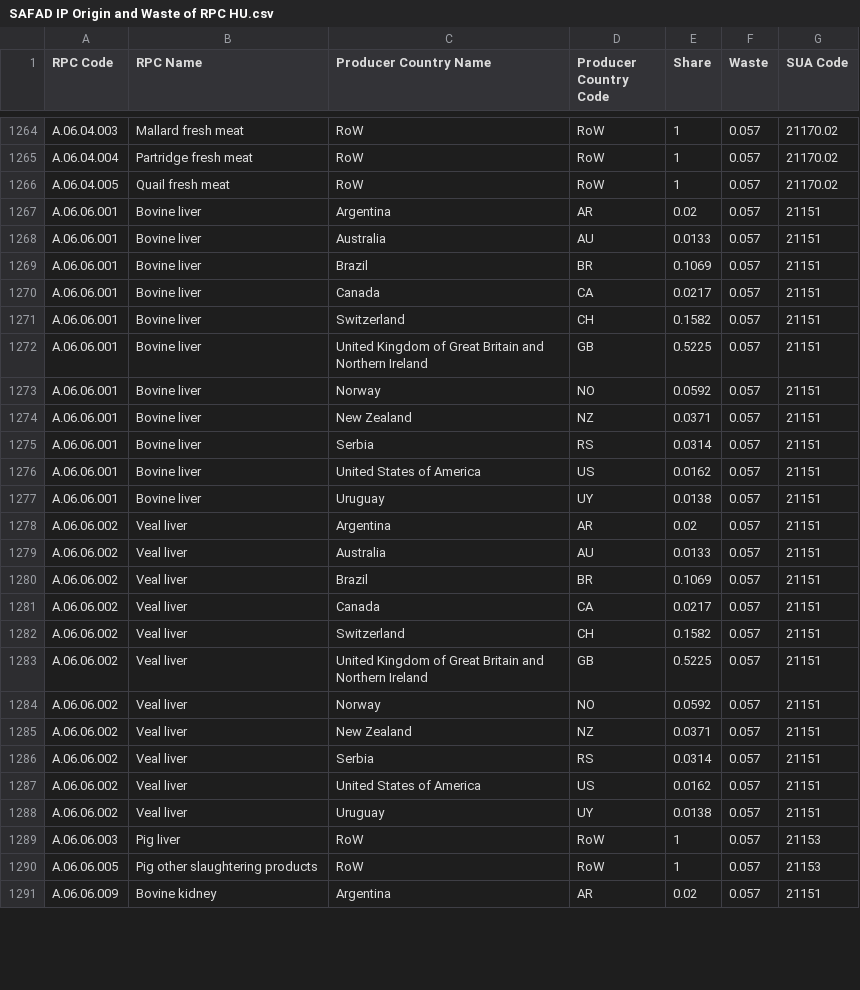
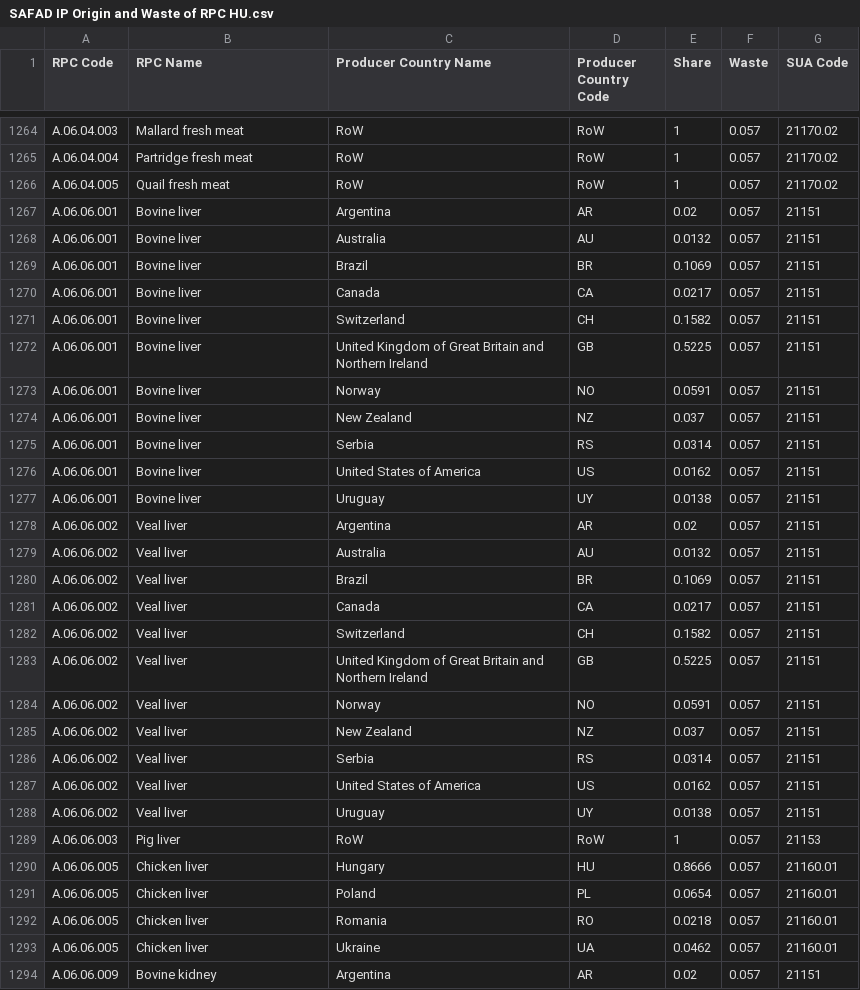
Before and after one commit to SLU-foodsystems/safad, a CSV file: src/default-input-files/SAFAD IP Origin and Waste of RPC/SAFAD IP Origin and Waste of RPC HU.csv, drawn as a sheet; only a part is shown, gaps mark what is left out; the diff covers the shown part only.

```diff
--- a/src/default-input-files/SAFAD IP Origin and Waste of RPC/SAFAD IP Origin and Waste of RPC HU.csv
+++ b/src/default-input-files/SAFAD IP Origin and Waste of RPC/SAFAD IP Origin and Waste of RPC HU.csv
@@ -1267,3 +1267,3 @@
 "A.06.06.001","Bovine liver","Argentina","AR",0.02,0.057,"21151"
-"A.06.06.001","Bovine liver","Australia","AU",0.0133,0.057,"21151"
+"A.06.06.001","Bovine liver","Australia","AU",0.0132,0.057,"21151"
 "A.06.06.001","Bovine liver","Brazil","BR",0.1069,0.057,"21151"
@@ -1272,4 +1272,4 @@
 "A.06.06.001","Bovine liver","United Kingdom of Great Britain and Northern Ireland","GB",0.5225,0.057,"21151"
-"A.06.06.001","Bovine liver","Norway","NO",0.0592,0.057,"21151"
-"A.06.06.001","Bovine liver","New Zealand","NZ",0.0371,0.057,"21151"
+"A.06.06.001","Bovine liver","Norway","NO",0.0591,0.057,"21151"
+"A.06.06.001","Bovine liver","New Zealand","NZ",0.037,0.057,"21151"
 "A.06.06.001","Bovine liver","Serbia","RS",0.0314,0.057,"21151"
@@ -1278,3 +1278,3 @@
 "A.06.06.002","Veal liver","Argentina","AR",0.02,0.057,"21151"
-"A.06.06.002","Veal liver","Australia","AU",0.0133,0.057,"21151"
+"A.06.06.002","Veal liver","Australia","AU",0.0132,0.057,"21151"
 "A.06.06.002","Veal liver","Brazil","BR",0.1069,0.057,"21151"
@@ -1283,4 +1283,4 @@
 "A.06.06.002","Veal liver","United Kingdom of Great Britain and Northern Ireland","GB",0.5225,0.057,"21151"
-"A.06.06.002","Veal liver","Norway","NO",0.0592,0.057,"21151"
-"A.06.06.002","Veal liver","New Zealand","NZ",0.0371,0.057,"21151"
+"A.06.06.002","Veal liver","Norway","NO",0.0591,0.057,"21151"
+"A.06.06.002","Veal liver","New Zealand","NZ",0.037,0.057,"21151"
 "A.06.06.002","Veal liver","Serbia","RS",0.0314,0.057,"21151"
@@ -1289,3 +1289,6 @@
 "A.06.06.003","Pig liver","RoW","RoW",1,0.057,"21153"
-"A.06.06.005","Pig other slaughtering products","RoW","RoW",1,0.057,"21153"
+"A.06.06.005","Chicken liver","Hungary","HU",0.8666,0.057,"21160.01"
+"A.06.06.005","Chicken liver","Poland","PL",0.0654,0.057,"21160.01"
+"A.06.06.005","Chicken liver","Romania","RO",0.0218,0.057,"21160.01"
+"A.06.06.005","Chicken liver","Ukraine","UA",0.0462,0.057,"21160.01"
 "A.06.06.009","Bovine kidney","Argentina","AR",0.02,0.057,"21151"
```
Also changed, not shown: 122 edited cells elsewhere in this file, src/default-input-files/SAFAD IP Origin and Waste of RPC/SAFAD IP Origin and Waste of RPC DE.csv, src/default-input-files/SAFAD IP Origin and Waste of RPC/SAFAD IP Origin and Waste of RPC DK.csv, 8 other files.
